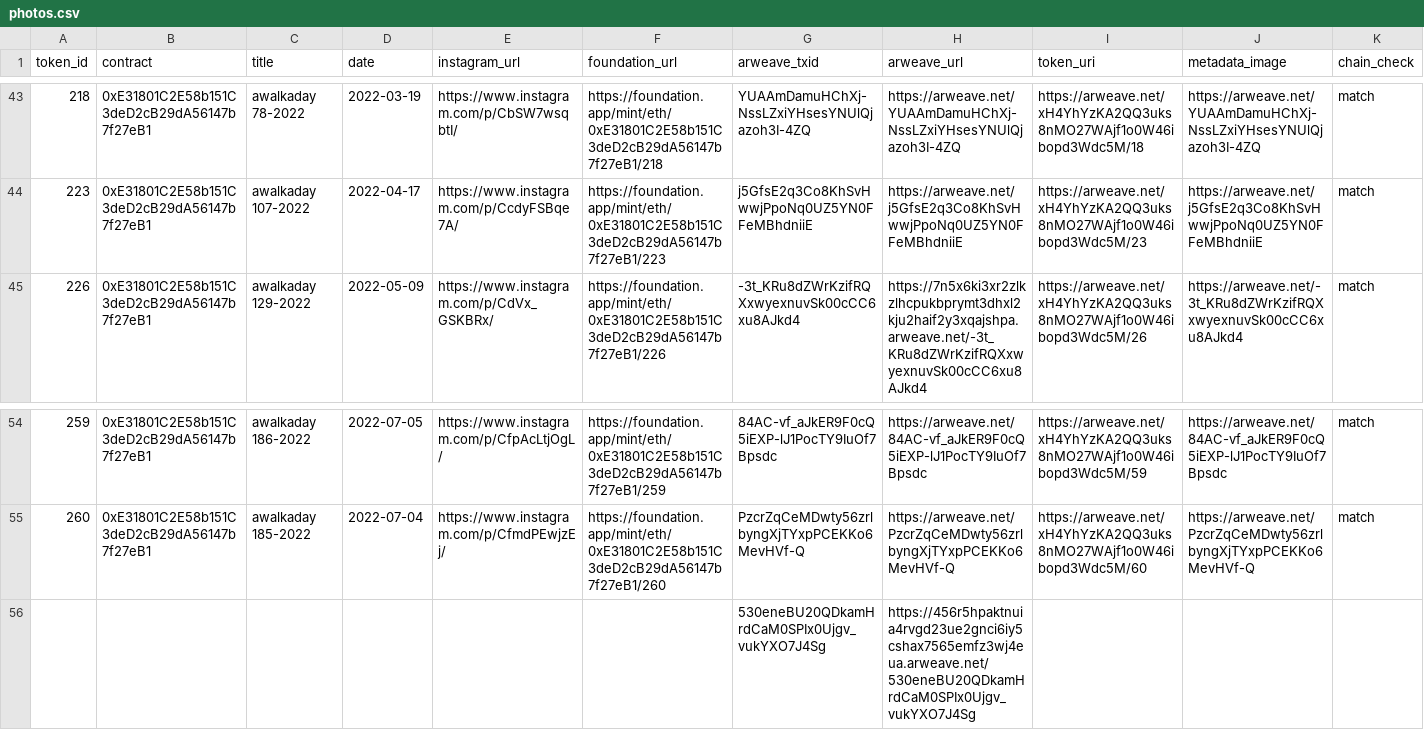
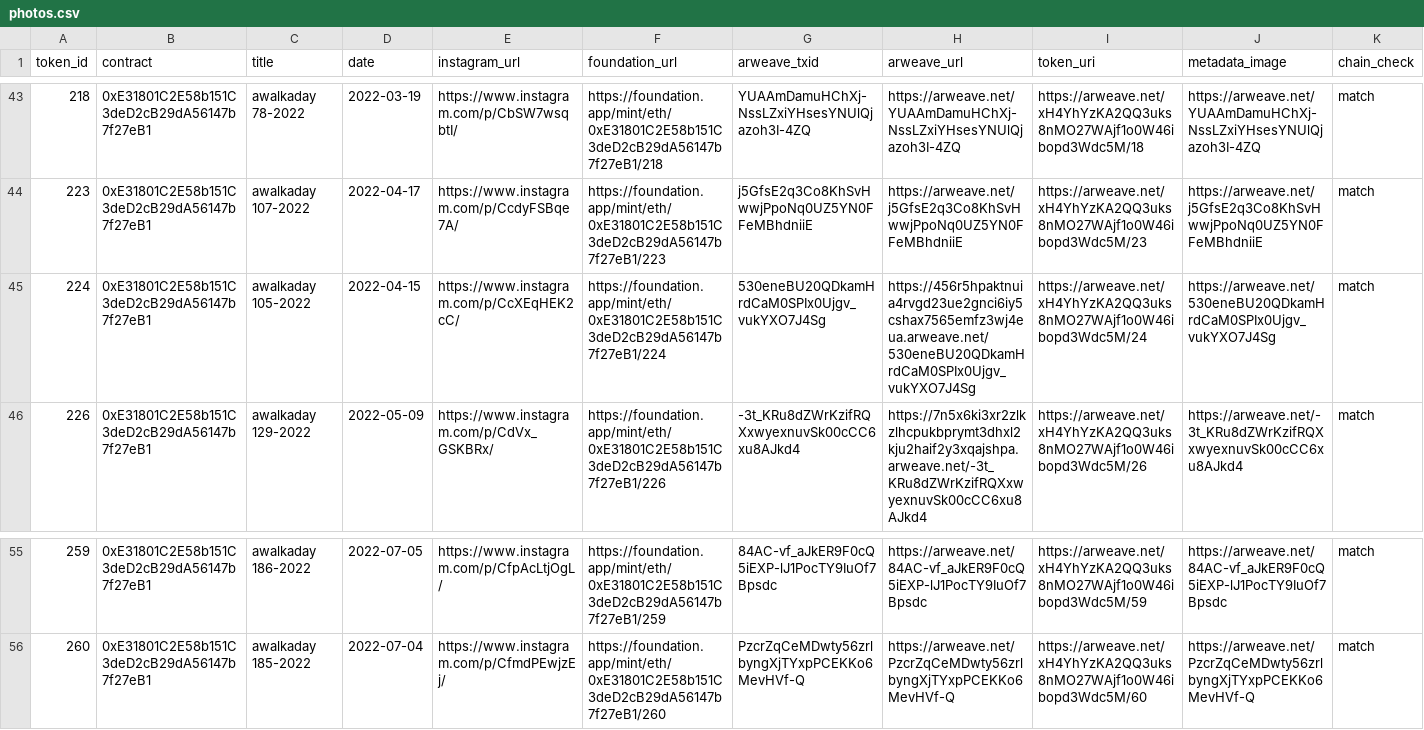
Before and after one commit to awalkaday/about-awalkaday-art, a CSV file: data/photos.csv, drawn as a sheet; only a part is shown, gaps mark what is left out; removed rows and columns are numbered as before the commit, all else as after; rows hold the shown columns only; the diff names each change by its address in the sheet, - before the commit and + after, or states it on an @@ line.

Commit message:
Add missing onchain photo and text edits

```diff
--- a/data/photos.csv
+++ b/data/photos.csv
+row 45: 224 | 0xE31801C2E58b151C3deD2cB29dA56147b7f27eB1 | awalkaday 105-2022 | 2022-04-15 | https://www.instagram.com/p/CcXEqHEK2cC/ | https://foundation.app/mint/eth/0xE31801C2E58b151C3deD2cB29dA56147b7f27eB1/224 | 530eneBU20QDkamHrdCaM0SPIx0Ujgv_vukYXO7J4Sg | https://456r5hpaktnuia4rvgd23ue2gnci6iy5cshax7565emfz3wj4eua.arweave.net/530eneBU20QDkamHrdCaM0SPIx0Ujgv_vukYXO7J4Sg | https://arweave.net/xH4YhYzKA2QQ3uks8nMO27WAjf1o0W46ibopd3Wdc5M/24 | https://arweave.net/530eneBU20QDkamHrdCaM0SPIx0Ujgv_vukYXO7J4Sg | match
-row 56:  |  |  |  |  |  | 530eneBU20QDkamHrdCaM0SPIx0Ujgv_vukYXO7J4Sg | https://456r5hpaktnuia4rvgd23ue2gnci6iy5cshax7565emfz3wj4eua.arweave.net/530eneBU20QDkamHrdCaM0SPIx0Ujgv_vukYXO7J4Sg
```
Also changed, not shown: 5 other files.
